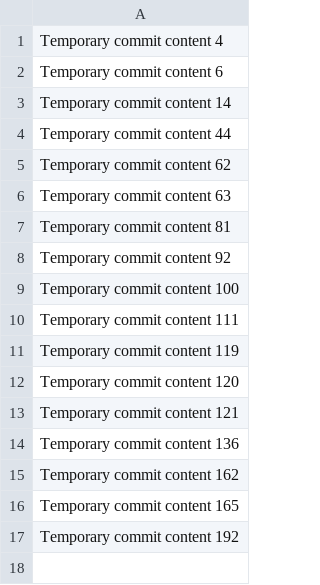
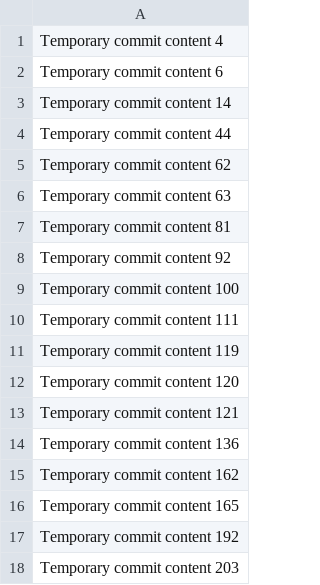
Before and after one commit to Snowopogi/RecipeRealm, a CSV file: data.csv, drawn as a sheet; the diff names each change by its address in the sheet, - before the commit and + after, or states it on an @@ line.

Commit message:
Fixed bug in data processing script

```diff
--- a/data.csv
+++ b/data.csv
+row 18: Temporary commit content 203
```
